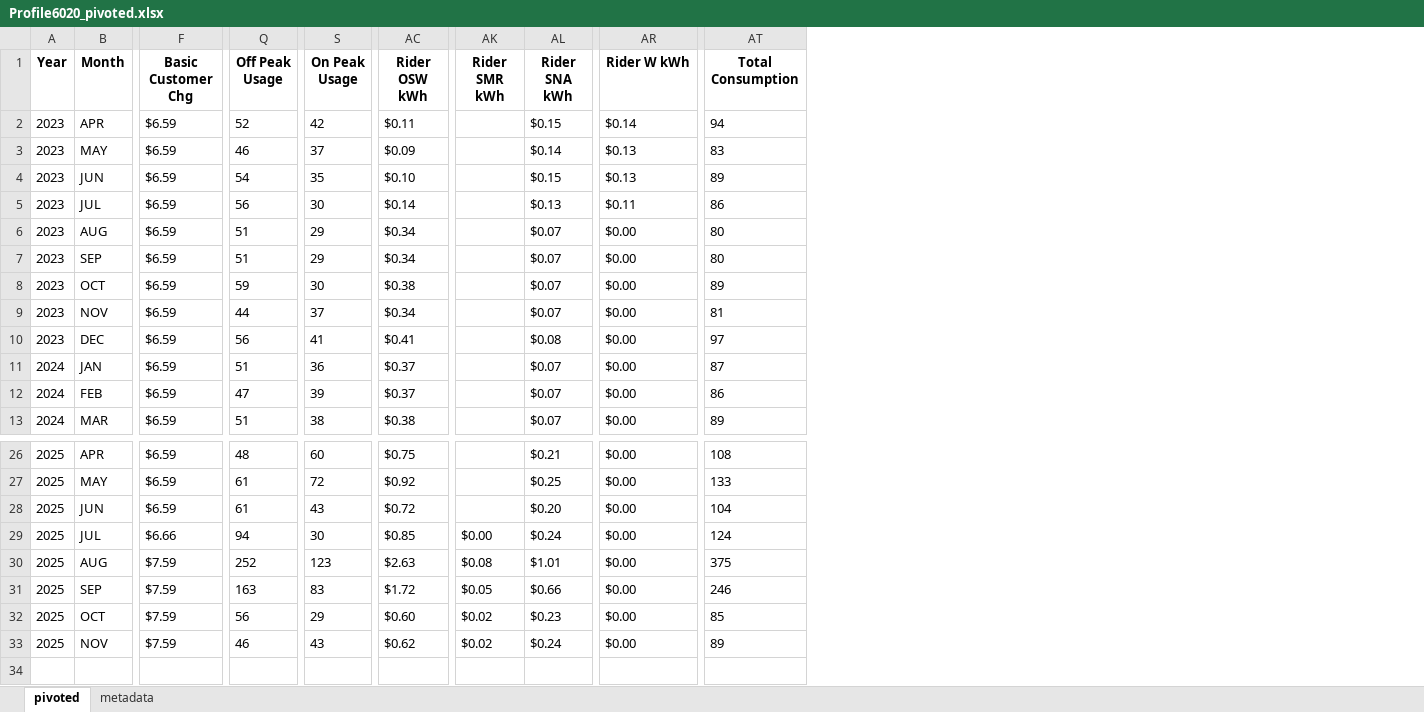
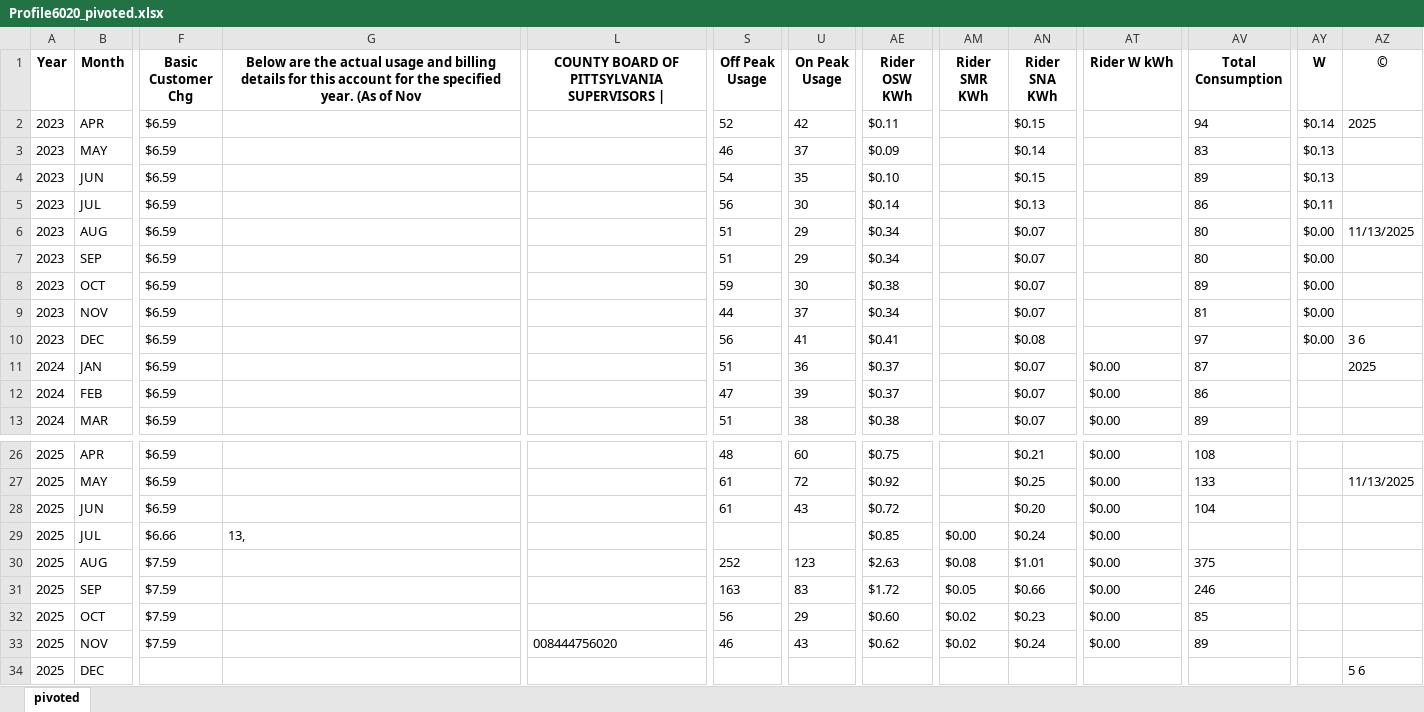
Before and after one commit to vinayjain38/TroyBanks_Audit_Demo_VA, an Excel workbook: data/interim/new-bills-parsed/Profile6020_pivoted.xlsx, sheet pivoted, drawn as a sheet; only a part is shown, gaps mark what is left out; values as stored, in another font and other column widths than the file's, no borders; addresses are those after the commit; rows hold the shown columns only; the diff names each change by its address in the sheet, - before the commit and + after, or states it on an @@ line.

```diff
--- a/data/interim/new-bills-parsed/Profile6020_pivoted.xlsx (sheet pivoted)
+++ b/data/interim/new-bills-parsed/Profile6020_pivoted.xlsx (sheet pivoted)
-sheet tab: metadata
+column G, row 1: Below are the actual usage and billing details for this account for the specified year. (As of Nov; row 29: 13,
+column L, row 1: COUNTY BOARD OF PITTSYLVANIA SUPERVISORS |; row 33: 008444756020
+column AY (W), rows 2-10: $0.14 | $0.13 | $0.13 | $0.11 | $0.00 | $0.00 | $0.00 | $0.00 | $0.00
+column AZ (©), rows 2-11: 2025 |  |  |  | 11/13/2025 |  |  |  | 3 6 | 2025; row 27: 11/13/2025
-AE1: Rider OSW kWh
+AE1: Rider OSW KWh
-AM1: Rider SMR kWh
+AM1: Rider SMR KWh
-AN1: Rider SNA kWh
+AN1: Rider SNA KWh
-AT2 (Rider W kWh): $0.14
+AT2 (Rider W kWh): (empty)
-AT3:AT4 (Rider W kWh): $0.13
+AT3:AT4 (Rider W kWh): (empty)
-AT5 (Rider W kWh): $0.11
+AT5 (Rider W kWh): (empty)
-AT6:AT10 (Rider W kWh): $0.00
+AT6:AT10 (Rider W kWh): (empty)
-S29 (Off Peak Usage): 94
+S29 (Off Peak Usage): (empty)
-U29 (On Peak Usage): 30
+U29 (On Peak Usage): (empty)
-AV29 (Total Consumption): 124
+AV29 (Total Consumption): (empty)
+row 34: 2025 | DEC |  |  |  |  |  |  |  |  |  |  |  | 5 6
```
Also changed, not shown: data/interim/new-bills-parsed/Profile0412_pivoted.xlsx, data/interim/new-bills-parsed/Profile1354_pivoted.xlsx, 25 other files.
